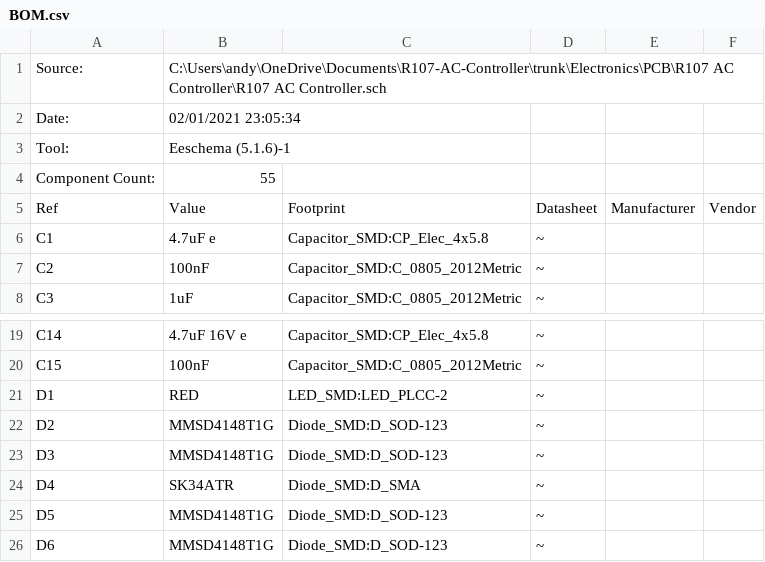
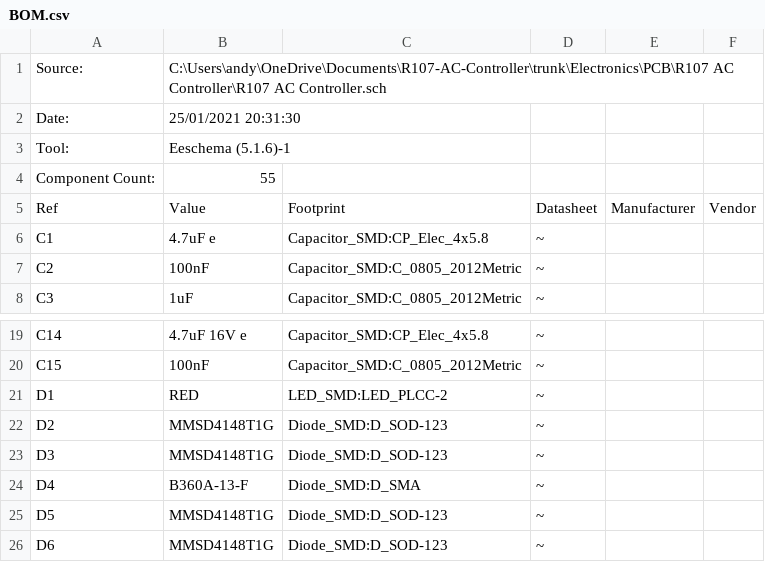
Before and after one commit to ajayre/r107-ac-controller, a CSV file: Electronics/PCB/R107 AC Controller/BOM.csv, drawn as a sheet; only a part is shown, gaps mark what is left out.

```diff
--- a/Electronics/PCB/R107 AC Controller/BOM.csv
+++ b/Electronics/PCB/R107 AC Controller/BOM.csv
@@ -1,3 +1,3 @@
 "Source:","C:\Users\andy\OneDrive\Documents\R107-AC-Controller\trunk\Electronics\PCB\R107 AC Controller\R107 AC Controller.sch"
-"Date:","02/01/2021 23:05:34"
+"Date:","25/01/2021 20:31:30"
 "Tool:","Eeschema (5.1.6)-1"
@@ -23,3 +23,3 @@
 "D3","MMSD4148T1G","Diode_SMD:D_SOD-123","~","",""
-"D4","SK34ATR","Diode_SMD:D_SMA","~","",""
+"D4","B360A-13-F","Diode_SMD:D_SMA","~","",""
 "D5","MMSD4148T1G","Diode_SMD:D_SOD-123","~","",""
```
Also changed, not shown: 2 other files.
